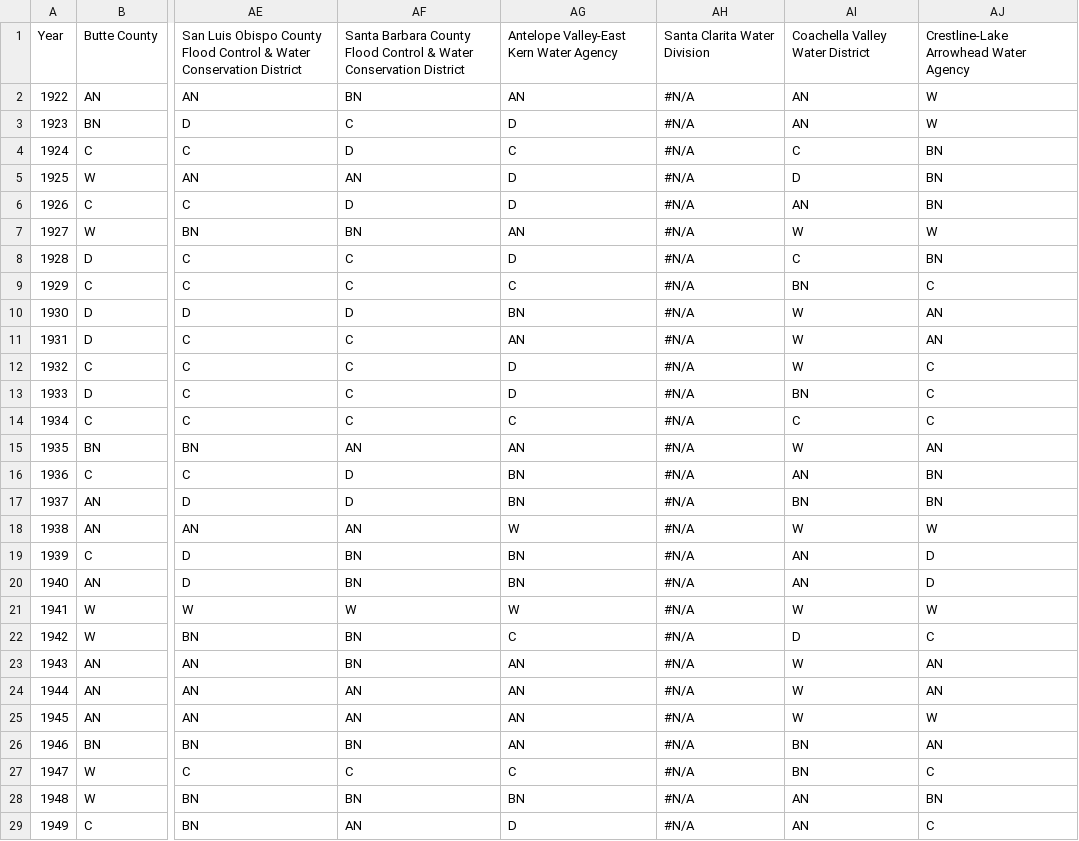
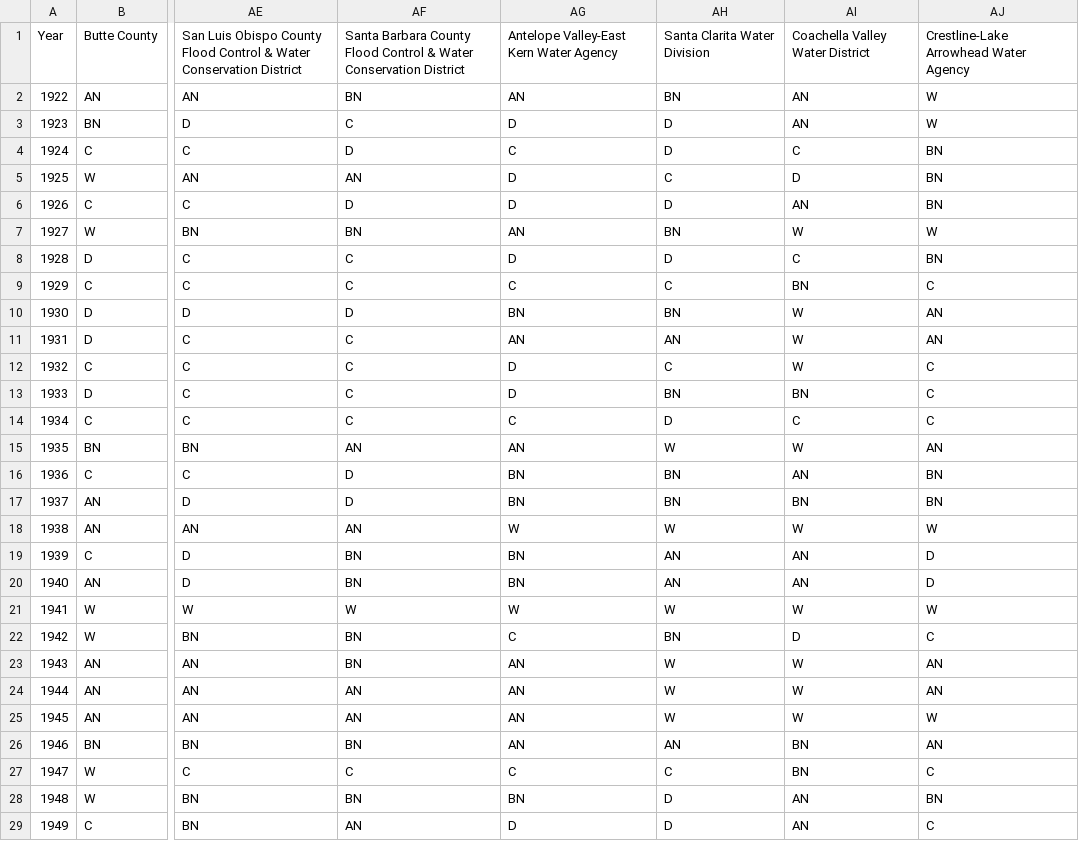
Before and after one commit to dayamuralidharan/California-Urban-Water-Management-Economic-Tool, a CSV file: CaUWMET/src/inputData/contractorInput_hydrologyAssumptions.csv, drawn as a sheet; only a part is shown, gaps mark what is left out; the diff covers the shown part only; the diff names each change by its address in the sheet, - before the commit and + after, or states it on an @@ line.

```diff
--- a/CaUWMET/src/inputData/contractorInput_hydrologyAssumptions.csv
+++ b/CaUWMET/src/inputData/contractorInput_hydrologyAssumptions.csv
-AH2: #N/A
+AH2: BN
-AH3:AH4: #N/A
+AH3:AH4: D
-AH5: #N/A
+AH5: C
-AH6: #N/A
+AH6: D
-AH7: #N/A
+AH7: BN
-AH8: #N/A
+AH8: D
-AH9: #N/A
+AH9: C
-AH10: #N/A
+AH10: BN
-AH11: #N/A
+AH11: AN
-AH12: #N/A
+AH12: C
-AH13: #N/A
+AH13: BN
-AH14: #N/A
+AH14: D
-AH15: #N/A
+AH15: W
-AH16:AH17: #N/A
+AH16:AH17: BN
-AH18: #N/A
+AH18: W
-AH19:AH20: #N/A
+AH19:AH20: AN
-AH21: #N/A
+AH21: W
-AH22: #N/A
+AH22: BN
-AH23:AH25: #N/A
+AH23:AH25: W
-AH26: #N/A
+AH26: AN
-AH27: #N/A
+AH27: C
-AH28:AH29: #N/A
+AH28:AH29: D
```
Also changed, not shown: 65 edited cells elsewhere in this file, 5 other files.
